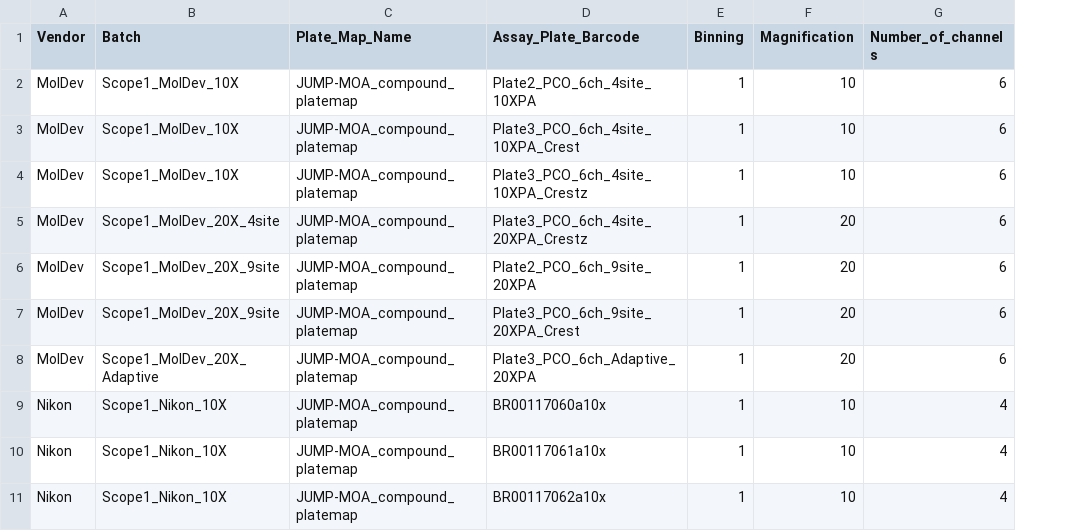
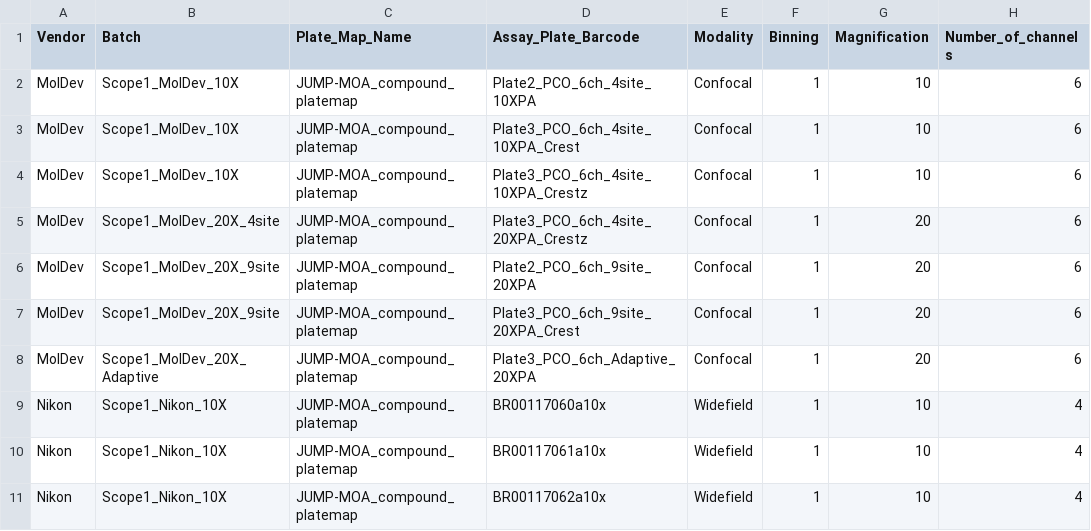
Before and after one commit to jump-cellpainting/jump-scope-analysis, a TSV file: output/experiment-metadata.tsv, drawn as a sheet; only a part is shown; the diff names each change by its address in the sheet, - before the commit and + after, or states it on an @@ line.

```diff
--- a/output/experiment-metadata.tsv
+++ b/output/experiment-metadata.tsv
+column E (Modality), rows 2-11: Confocal | Confocal | Confocal | Confocal | Confocal | Confocal | Confocal | Widefield | Widefield | Widefield
```
Also changed, not shown: 10 other files.
